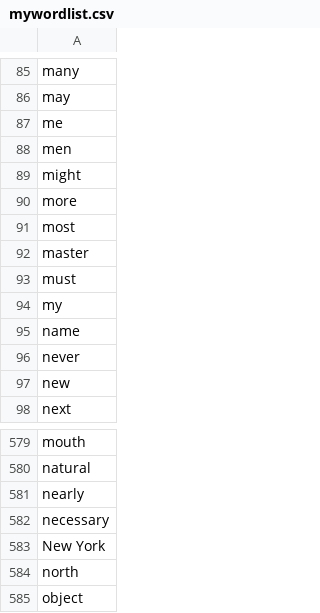
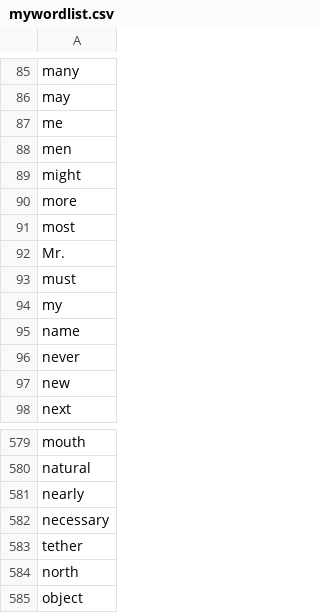
Before and after one commit to kshahbazi/P2, a CSV file: mywordlist.csv, drawn as a sheet; only a part is shown, gaps mark what is left out.

Commit message:
updated mywordlist

```diff
--- a/mywordlist.csv
+++ b/mywordlist.csv
@@ -91,3 +91,3 @@ more
 most
-master
+Mr.
 must
@@ -582,3 +582,3 @@ nearly
 necessary
-New York
+tether
 north
```
